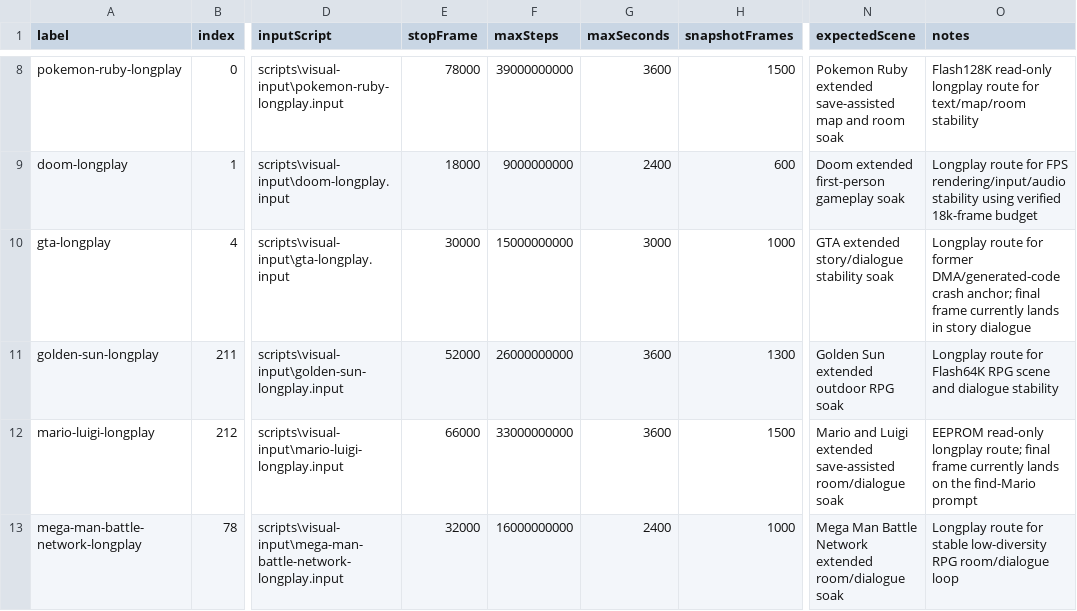
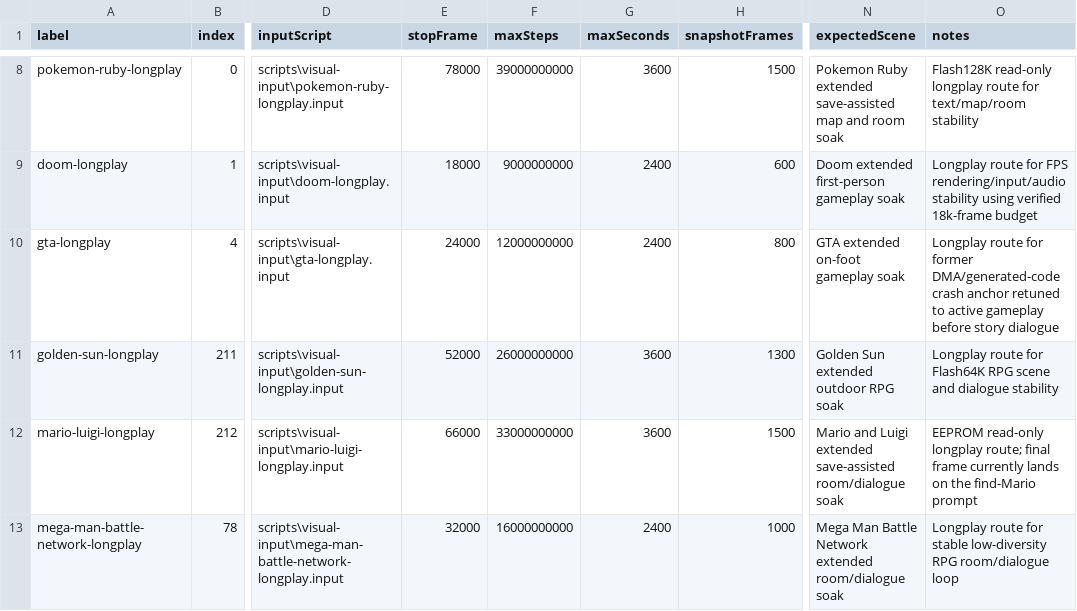
Before and after one commit to PaulMDemers/gbaSharp, a CSV file: docs/gba-longplay-routes.csv, drawn as a sheet; only a part is shown, gaps mark what is left out; the diff names each change by its address in the sheet, - before the commit and + after, or states it on an @@ line.

Commit message:
Retune GTA longplay final frame

```diff
--- a/docs/gba-longplay-routes.csv
+++ b/docs/gba-longplay-routes.csv
-E10 (stopFrame): 30000
+E10 (stopFrame): 24000
-F10 (maxSteps): 15000000000
+F10 (maxSteps): 12000000000
-G10 (maxSeconds): 3000
+G10 (maxSeconds): 2400
-H10 (snapshotFrames): 1000
+H10 (snapshotFrames): 800
-N10 (expectedScene): GTA extended story/dialogue stability soak
+N10 (expectedScene): GTA extended on-foot gameplay soak
-O10 (notes): …DMA/generated-code crash anchor; final frame currently lands in story dialogue
+O10 (notes): …DMA/generated-code crash anchor retuned to active gameplay before story dialogue
```
Also changed, not shown: 2 other files.
